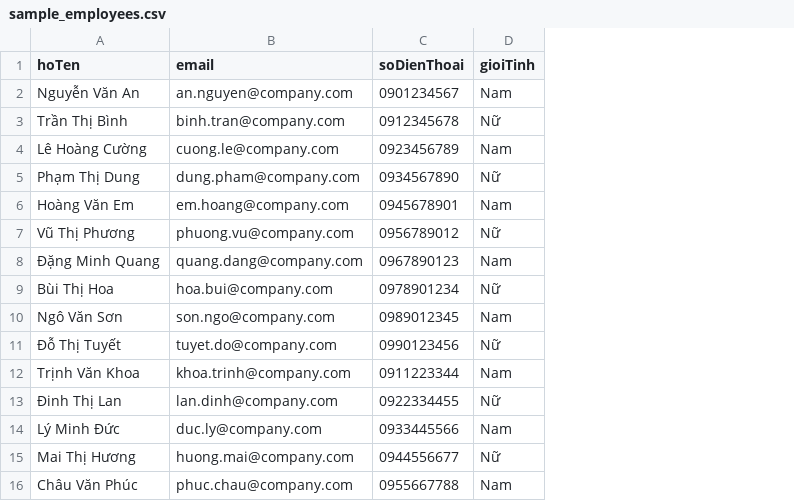
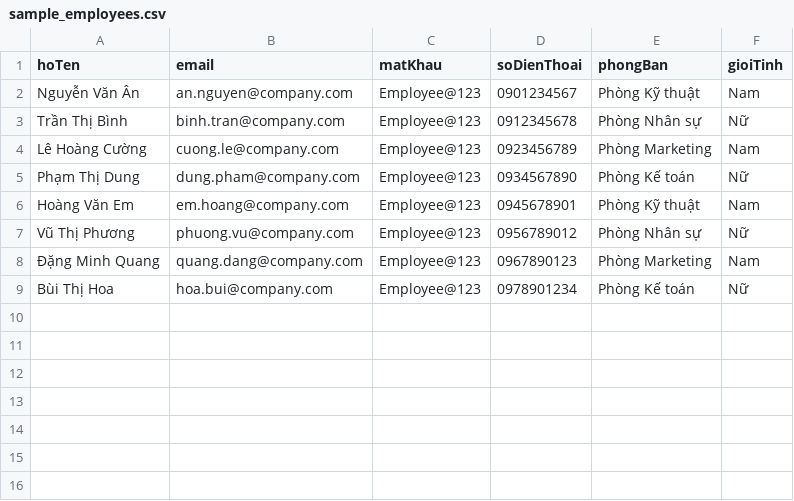
Before and after one commit to truongnhoxcon/mobile, a CSV file: sample_employees.csv, drawn as a sheet; removed rows and columns are numbered as before the commit, all else as after; the diff names each change by its address in the sheet, - before the commit and + after, or states it on an @@ line.

```diff
--- a/sample_employees.csv
+++ b/sample_employees.csv
+column C (matKhau), rows 2-9: all Employee@123
+column E (phongBan), rows 2-9: Phòng Kỹ thuật | Phòng Nhân sự | Phòng Marketing | Phòng Kế toán | Phòng Kỹ thuật | Phòng Nhân sự | Phòng Marketing | Phòng Kế toán
-A2 (hoTen): Nguyễn Văn An
+A2 (hoTen): Nguyễn Văn Ân
-row 10: Ngô Văn Sơn | son.ngo@company.com | 0989012345 | Nam
-row 11: Đỗ Thị Tuyết | tuyet.do@company.com | 0990123456 | Nữ
-row 12: Trịnh Văn Khoa | khoa.trinh@company.com | 0911223344 | Nam
-row 13: Đinh Thị Lan | lan.dinh@company.com | 0922334455 | Nữ
-row 14: Lý Minh Đức | duc.ly@company.com | 0933445566 | Nam
-row 15: Mai Thị Hương | huong.mai@company.com | 0944556677 | Nữ
-row 16: Châu Văn Phúc | phuc.chau@company.com | 0955667788 | Nam
```
Also changed, not shown: 4 other files.
